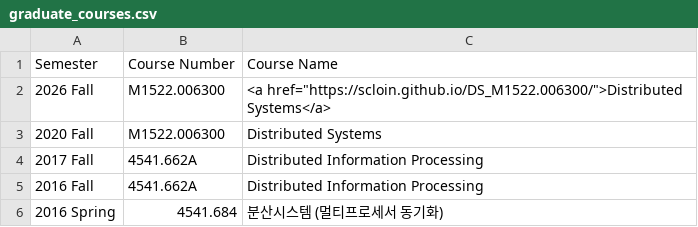
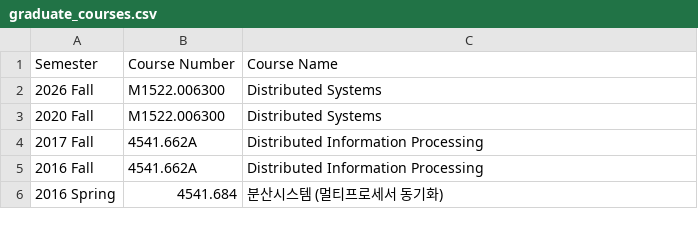
Before and after one commit to snu-dcslab/classes, a CSV file: graduate_courses.csv, drawn as a sheet; only a part is shown.

Commit message:
Update graduate_courses.csv

```diff
--- a/graduate_courses.csv
+++ b/graduate_courses.csv
@@ -1,3 +1,3 @@
 Semester,Course Number,Course Name
-2026 Fall,M1522.006300,"<a href=""https://scloin.github.io/DS_M1522.006300/"">Distributed Systems</a>"
+2026 Fall,M1522.006300,Distributed Systems
 2020 Fall,M1522.006300,Distributed Systems
```
